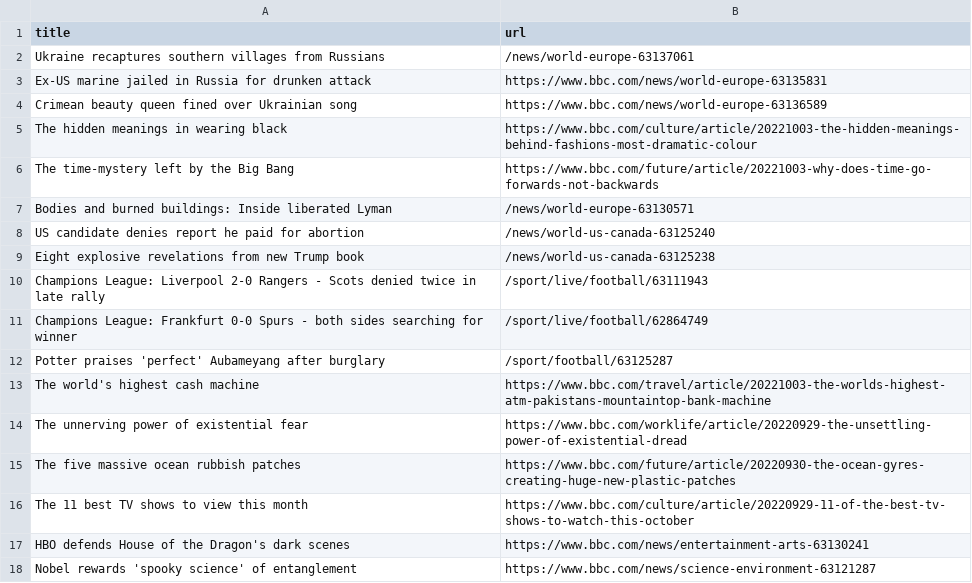
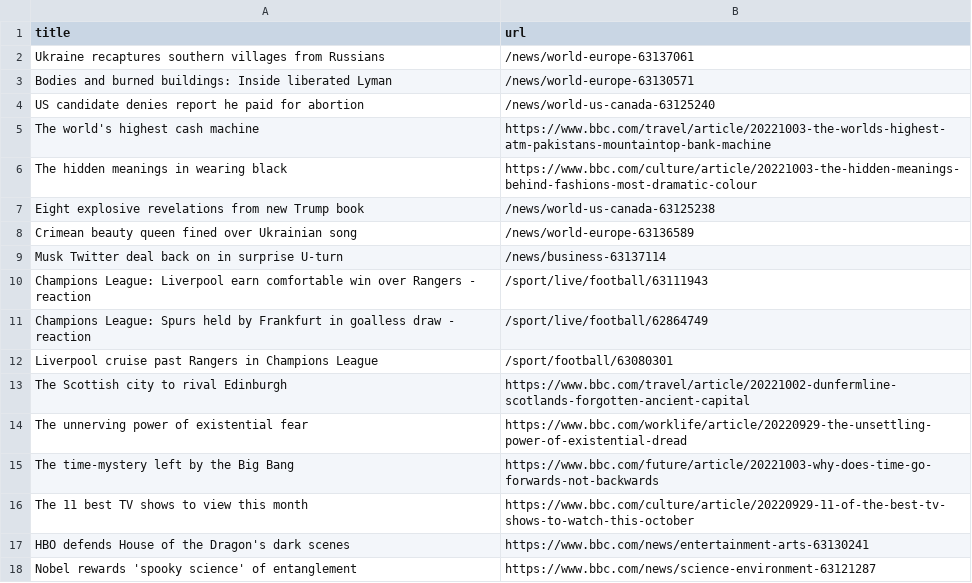
Before and after one commit to tengj98/automatic-scraper-bbc, a CSV file: bbc.csv, drawn as a sheet; only a part is shown.

```diff
--- a/bbc.csv
+++ b/bbc.csv
@@ -2,15 +2,15 @@ title,url
 Ukraine recaptures southern villages from Russians,/news/world-europe-63137061
-Ex-US marine jailed in Russia for drunken attack,https://www.bbc.com/news/world-europe-63135831
-Crimean beauty queen fined over Ukrainian song,https://www.bbc.com/news/world-europe-63136589
-The hidden meanings in wearing black,https://www.bbc.com/culture/article/20221003-the-hidden-meanings-behind-fashions-most-dramatic-colour
-The time-mystery left by the Big Bang,https://www.bbc.com/future/article/20221003-why-does-time-go-forwards-not-backwards
 Bodies and burned buildings: Inside liberated Lyman,/news/world-europe-63130571
 US candidate denies report he paid for abortion,/news/world-us-canada-63125240
+The world's highest cash machine,https://www.bbc.com/travel/article/20221003-the-worlds-highest-atm-pakistans-mountaintop-bank-machine
+The hidden meanings in wearing black,https://www.bbc.com/culture/article/20221003-the-hidden-meanings-behind-fashions-most-dramatic-colour
 Eight explosive revelations from new Trump book,/news/world-us-canada-63125238
-Champions League: Liverpool 2-0 Rangers - Scots denied twice in late rally,/sport/live/football/63111943
-Champions League: Frankfurt 0-0 Spurs - both sides searching for winner,/sport/live/football/62864749
-Potter praises 'perfect' Aubameyang after burglary,/sport/football/63125287
-The world's highest cash machine,https://www.bbc.com/travel/article/20221003-the-worlds-highest-atm-pakistans-mountaintop-bank-machine
+Crimean beauty queen fined over Ukrainian song,/news/world-europe-63136589
+Musk Twitter deal back on in surprise U-turn,/news/business-63137114
+Champions League: Liverpool earn comfortable win over Rangers - reaction,/sport/live/football/63111943
+Champions League: Spurs held by Frankfurt in goalless draw - reaction,/sport/live/football/62864749
+Liverpool cruise past Rangers in Champions League,/sport/football/63080301
+The Scottish city to rival Edinburgh,https://www.bbc.com/travel/article/20221002-dunfermline-scotlands-forgotten-ancient-capital
 The unnerving power of existential fear,https://www.bbc.com/worklife/article/20220929-the-unsettling-power-of-existential-dread
-The five massive ocean rubbish patches,https://www.bbc.com/future/article/20220930-the-ocean-gyres-creating-huge-new-plastic-patches
+The time-mystery left by the Big Bang,https://www.bbc.com/future/article/20221003-why-does-time-go-forwards-not-backwards
 The 11 best TV shows to view this month,https://www.bbc.com/culture/article/20220929-11-of-the-best-tv-shows-to-watch-this-october
```
